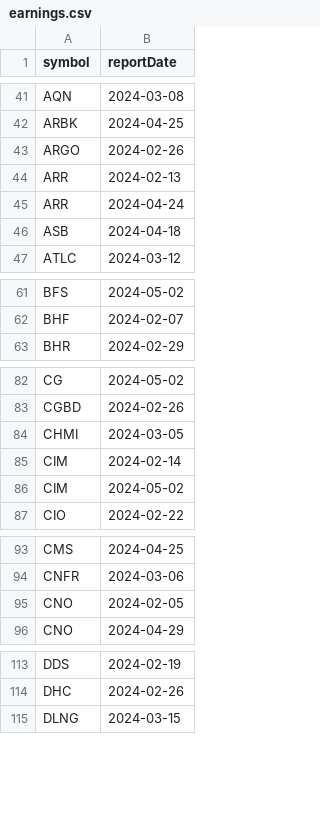
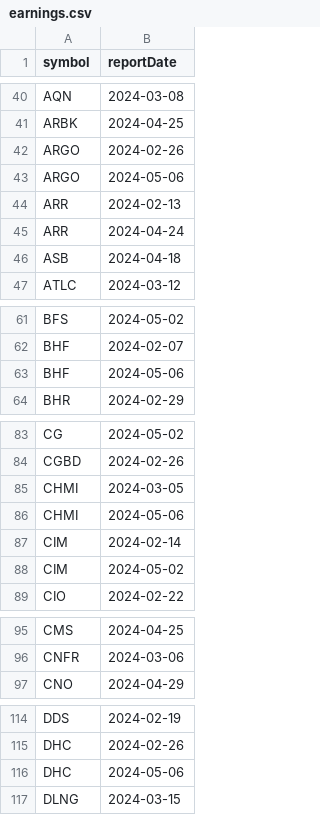
Before and after one commit to arraykov/Dashboard, a CSV file: src/files/earnings.csv, drawn as a sheet; only a part is shown, gaps mark what is left out; the diff covers the shown part only.

```diff
--- a/src/files/earnings.csv
+++ b/src/files/earnings.csv
@@ -43,2 +42,3 @@ ARBK,2024-04-25
 ARGO,2024-02-26
+ARGO,2024-05-06
 ARR,2024-02-13
@@ -62,2 +62,3 @@ BFS,2024-05-02
 BHF,2024-02-07
+BHF,2024-05-06
 BHR,2024-02-29
@@ -84,2 +85,3 @@ CGBD,2024-02-26
 CHMI,2024-03-05
+CHMI,2024-05-06
 CIM,2024-02-14
@@ -94,3 +96,2 @@ CMS,2024-04-25
 CNFR,2024-03-06
-CNO,2024-02-05
 CNO,2024-04-29
@@ -114,2 +115,3 @@ DDS,2024-02-19
 DHC,2024-02-26
+DHC,2024-05-06
 DLNG,2024-03-15
```
Also changed, not shown: 14 added rows, 5 removed rows and 1 edited cell elsewhere in this file, src/files/output.csv, 1 other file.
